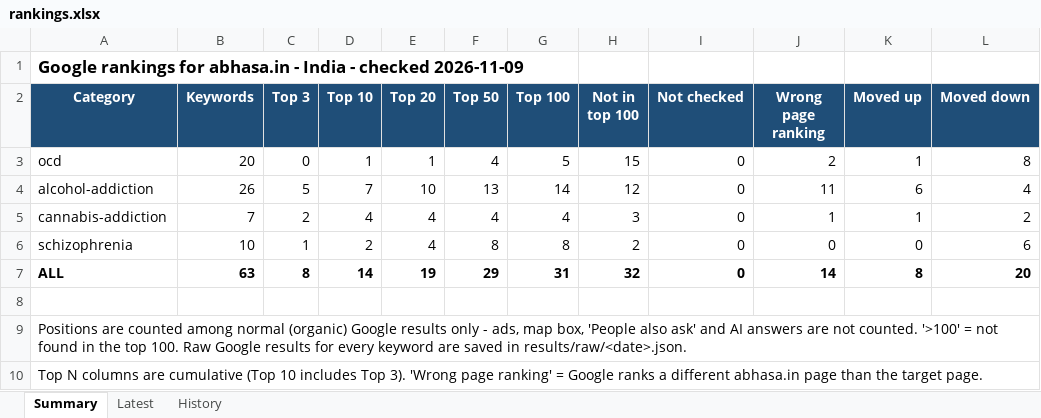
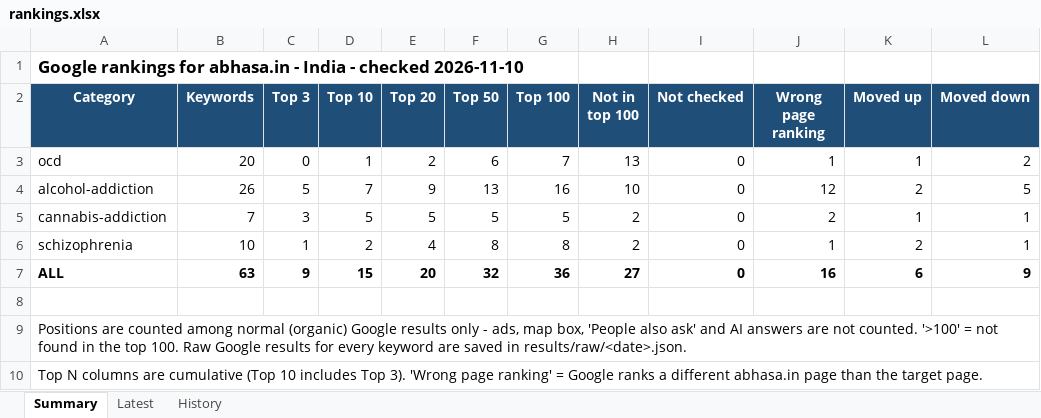
Before and after one commit to Preethi1039/keyword-ranking-position, an Excel workbook: results/rankings.xlsx, sheet Summary, drawn as a sheet; values as stored, in another font and other column widths than the file's, no borders; the diff names each change by its address in the sheet, - before the commit and + after, or states it on an @@ line.

Commit message:
Rankings 2026-11-10

```diff
--- a/results/rankings.xlsx (sheet Summary)
+++ b/results/rankings.xlsx (sheet Summary)
-A1 (Category): …- checked 2026-11-09
+A1 (Category): …- checked 2026-11-10
-E3 (Top 20): 1
+E3 (Top 20): 2
-F3 (Top 50): 4
+F3 (Top 50): 6
-G3 (Top 100): 5
+G3 (Top 100): 7
-H3 (Not in top 100): 15
+H3 (Not in top 100): 13
-J3 (Wrong page ranking): 2
+J3 (Wrong page ranking): 1
-L3 (Moved down): 8
+L3 (Moved down): 2
-E4 (Top 20): 10
+E4 (Top 20): 9
-G4 (Top 100): 14
+G4 (Top 100): 16
-H4 (Not in top 100): 12
+H4 (Not in top 100): 10
-J4 (Wrong page ranking): 11
+J4 (Wrong page ranking): 12
-K4 (Moved up): 6
+K4 (Moved up): 2
-L4 (Moved down): 4
+L4 (Moved down): 5
-C5 (Top 3): 2
+C5 (Top 3): 3
-D5 (Top 10): 4
+D5 (Top 10): 5
-E5 (Top 20): 4
+E5 (Top 20): 5
-F5 (Top 50): 4
+F5 (Top 50): 5
-G5 (Top 100): 4
+G5 (Top 100): 5
-H5 (Not in top 100): 3
+H5 (Not in top 100): 2
-J5 (Wrong page ranking): 1
+J5 (Wrong page ranking): 2
-L5 (Moved down): 2
+L5 (Moved down): 1
-J6 (Wrong page ranking): 0
+J6 (Wrong page ranking): 1
-K6 (Moved up): 0
+K6 (Moved up): 2
-L6 (Moved down): 6
+L6 (Moved down): 1
-C7 (Top 3): 8
+C7 (Top 3): 9
-D7 (Top 10): 14
+D7 (Top 10): 15
-E7 (Top 20): 19
+E7 (Top 20): 20
-F7 (Top 50): 29
+F7 (Top 50): 32
-G7 (Top 100): 31
+G7 (Top 100): 36
-H7 (Not in top 100): 32
+H7 (Not in top 100): 27
-J7 (Wrong page ranking): 14
+J7 (Wrong page ranking): 16
-K7 (Moved up): 8
+K7 (Moved up): 6
-L7 (Moved down): 20
+L7 (Moved down): 9
```
Also changed, not shown: sheet History, sheet Latest, 1 other file.
